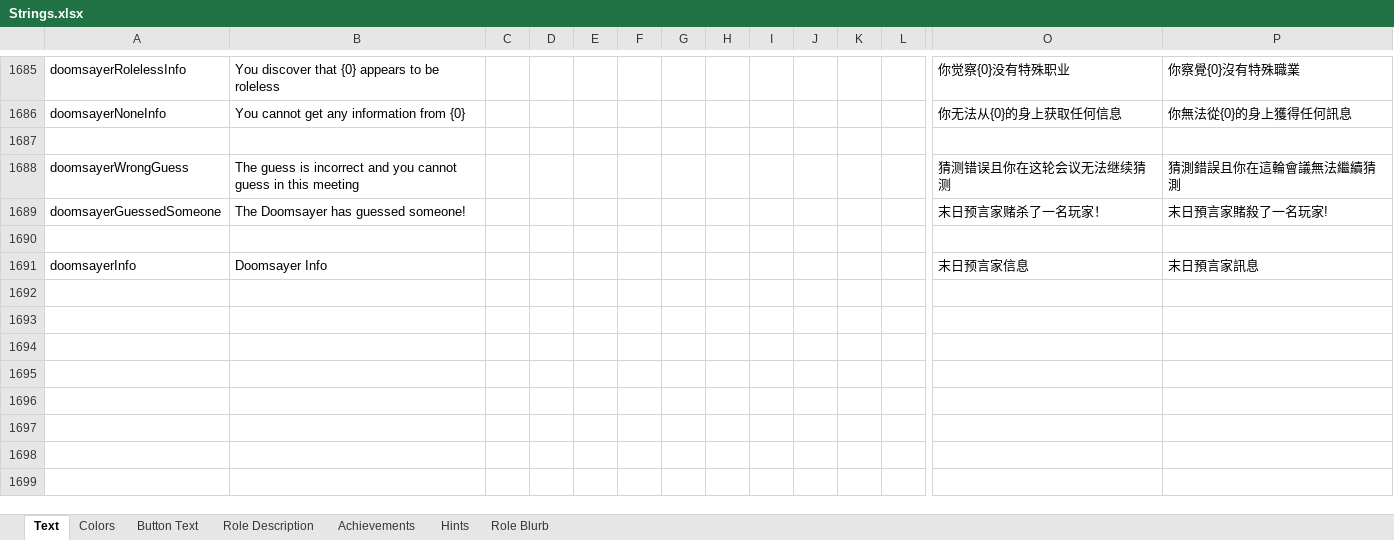
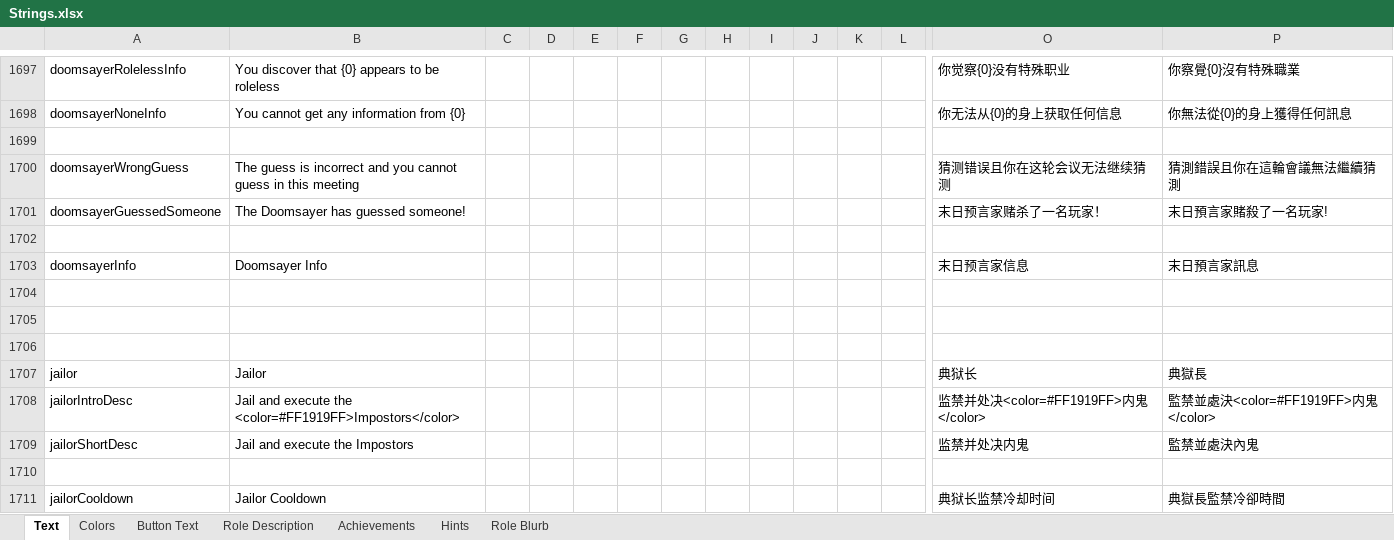
Before and after one commit to dabao40/TheOtherRolesGMIA, an Excel workbook: Strings.xlsx, sheet Text, drawn as a sheet; only a part is shown, gaps mark what is left out; values as stored, in another font and other column widths than the file's, no borders; rows hold the shown columns only; the diff covers the shown part only; the diff names each change by its address in the sheet, - before the commit and + after, or states it on an @@ line.

Commit message:
Added new role Jailor

```diff
--- a/Strings.xlsx (sheet Text)
+++ b/Strings.xlsx (sheet Text)
+row 1704: (empty)
+row 1705: (empty)
+row 1706: (empty)
+row 1707: jailor | Jailor |  |  |  |  |  |  |  |  |  |  | 典狱长 | 典獄長
+row 1708: jailorIntroDesc | Jail and execute the <color=#FF1919FF>Impostors</color> |  |  |  |  |  |  |  |  |  |  | 监禁并处决<color=#FF1919FF>内鬼</color> | 監禁並處決<color=#FF1919FF>内鬼</color>
+row 1709: jailorShortDesc | Jail and execute the Impostors |  |  |  |  |  |  |  |  |  |  | 监禁并处决内鬼 | 監禁並處決內鬼
+row 1710: (empty)
+row 1711: jailorCooldown | Jailor Cooldown |  |  |  |  |  |  |  |  |  |  | 典狱长监禁冷却时间 | 典獄長監禁冷卻時間
```
Also changed, not shown: 22 added rows, 2 removed rows and 36 edited cells elsewhere in this sheet, sheet Achievements, sheet Role Description, sheet Role Blurb, sheet Button Text, 22 other files.
